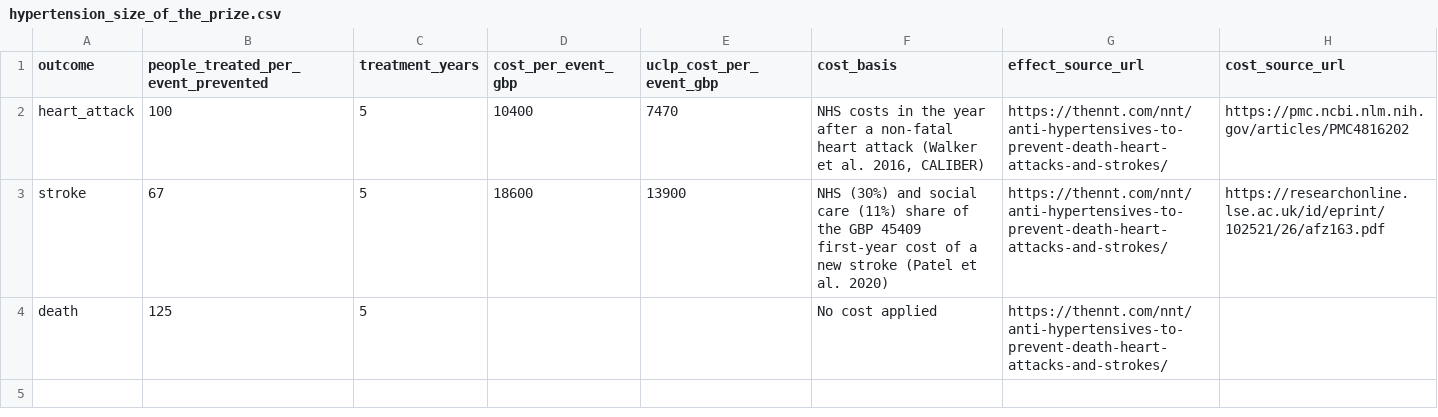
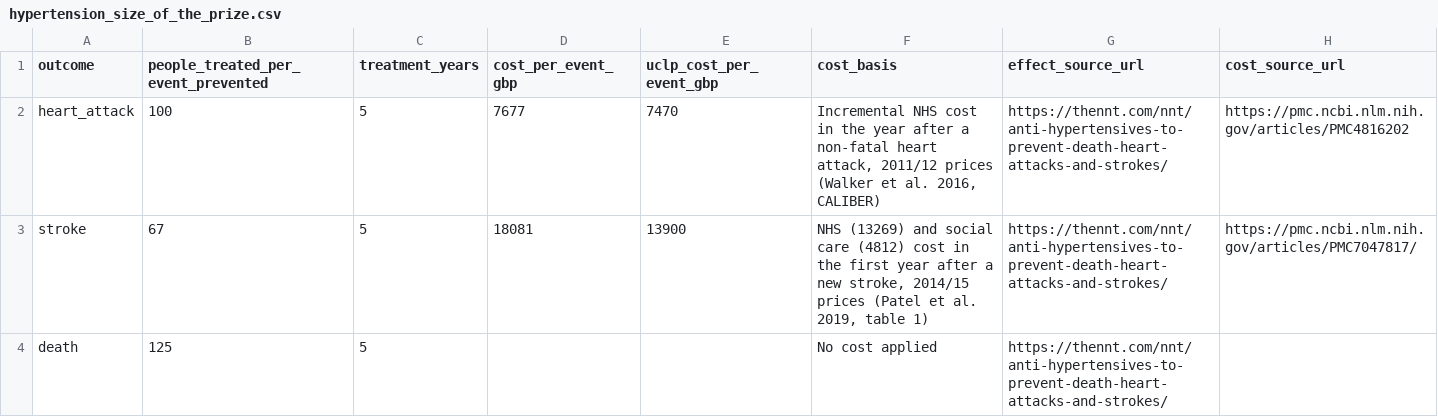
Before and after one commit to wnl-icb-analytics/dbt-analytics, a CSV file: seeds/hypertension_size_of_the_prize.csv, drawn as a sheet.

Commit message:
fix(cvd): use event-specific costs in hypertension size of the prize seed
Heart attack uses Walker's incremental non-fatal MI cost and stroke uses
Patel's first-year NHS and social care total. Add tests for the required
outcomes and positive rates.

```diff
--- a/seeds/hypertension_size_of_the_prize.csv
+++ b/seeds/hypertension_size_of_the_prize.csv
@@ -1,4 +1,4 @@
 outcome,people_treated_per_event_prevented,treatment_years,cost_per_event_gbp,uclp_cost_per_event_gbp,cost_basis,effect_source_url,cost_source_url
-heart_attack,100,5,10400,7470,"NHS costs in the year after a non-fatal heart attack (Walker et al. 2016, CALIBER)",https://thennt.com/nnt/anti-hypertensives-to-prevent-death-heart-attacks-and-strokes/,https://pmc.ncbi.nlm.nih.gov/articles/PMC4816202
-stroke,67,5,18600,13900,"NHS (30%) and social care (11%) share of the GBP 45409 first-year cost of a new stroke (Patel et al. 2020)",https://thennt.com/nnt/anti-hypertensives-to-prevent-death-heart-attacks-and-strokes/,https://researchonline.lse.ac.uk/id/eprint/102521/26/afz163.pdf
+heart_attack,100,5,7677,7470,"Incremental NHS cost in the year after a non-fatal heart attack, 2011/12 prices (Walker et al. 2016, CALIBER)",https://thennt.com/nnt/anti-hypertensives-to-prevent-death-heart-attacks-and-strokes/,https://pmc.ncbi.nlm.nih.gov/articles/PMC4816202
+stroke,67,5,18081,13900,"NHS (13269) and social care (4812) cost in the first year after a new stroke, 2014/15 prices (Patel et al. 2019, table 1)",https://thennt.com/nnt/anti-hypertensives-to-prevent-death-heart-attacks-and-strokes/,https://pmc.ncbi.nlm.nih.gov/articles/PMC7047817/
 death,125,5,,,No cost applied,https://thennt.com/nnt/anti-hypertensives-to-prevent-death-heart-attacks-and-strokes/,
```
Also changed, not shown: 2 other files.
